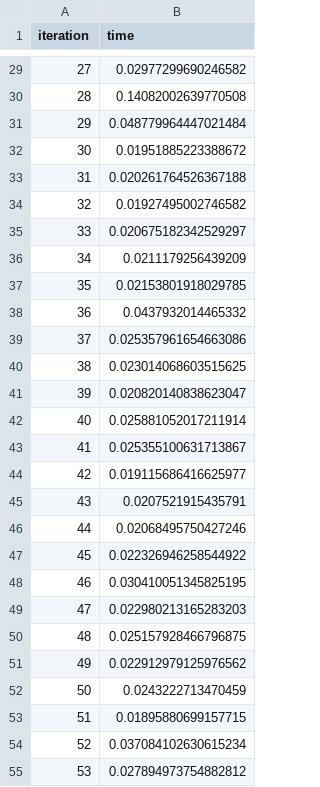
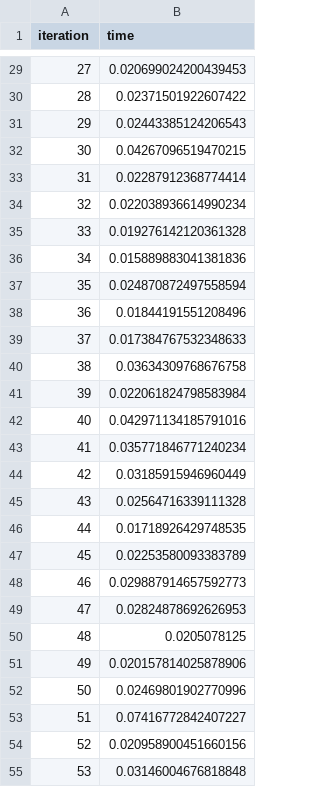
Before and after one commit to HarmoniKt/HarmoniKt, a CSV file: integration-test/results/2025-10-02/mir_sdk_results.csv, drawn as a sheet; only a part is shown, gaps mark what is left out; the diff covers the shown part only.

```diff
--- a/integration-test/results/2025-10-02/mir_sdk_results.csv
+++ b/integration-test/results/2025-10-02/mir_sdk_results.csv
@@ -29,27 +29,27 @@ iteration,time
-27,0.02977299690246582
-28,0.14082002639770508
-29,0.048779964447021484
-30,0.01951885223388672
-31,0.020261764526367188
-32,0.01927495002746582
-33,0.020675182342529297
-34,0.0211179256439209
-35,0.02153801918029785
-36,0.0437932014465332
-37,0.025357961654663086
-38,0.023014068603515625
-39,0.020820140838623047
-40,0.025881052017211914
-41,0.025355100631713867
-42,0.019115686416625977
-43,0.0207521915435791
-44,0.02068495750427246
-45,0.022326946258544922
-46,0.030410051345825195
-47,0.022980213165283203
-48,0.025157928466796875
-49,0.022912979125976562
-50,0.0243222713470459
-51,0.01895880699157715
-52,0.037084102630615234
-53,0.027894973754882812
+27,0.020699024200439453
+28,0.02371501922607422
+29,0.02443385124206543
+30,0.04267096519470215
+31,0.02287912368774414
+32,0.022038936614990234
+33,0.019276142120361328
+34,0.015889883041381836
+35,0.024870872497558594
+36,0.01844191551208496
+37,0.017384767532348633
+38,0.03634309768676758
+39,0.022061824798583984
+40,0.042971134185791016
+41,0.035771846771240234
+42,0.03185915946960449
+43,0.02564716339111328
+44,0.01718926429748535
+45,0.02253580093383789
+46,0.029887914657592773
+47,0.02824878692626953
+48,0.0205078125
+49,0.020157814025878906
+50,0.02469801902770996
+51,0.07416772842407227
+52,0.020958900451660156
+53,0.03146004676818848
```
Also changed, not shown: 73 edited cells elsewhere in this file, integration-test/results/2025-10-02/spot_harmonikt_results.csv, integration-test/results/2025-10-02/spot_sdk_results.csv, 4 other files.
